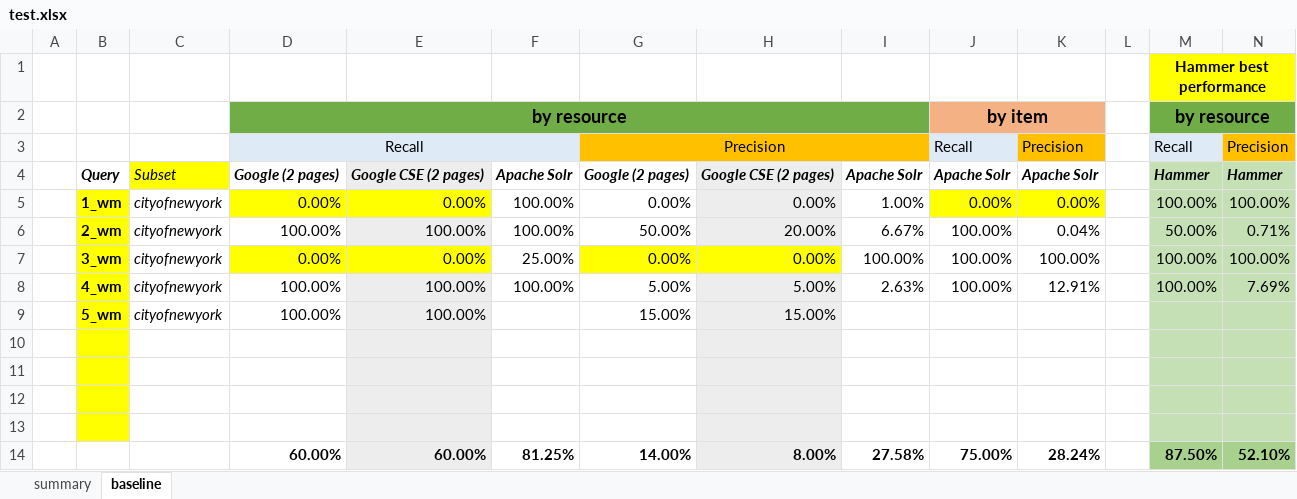
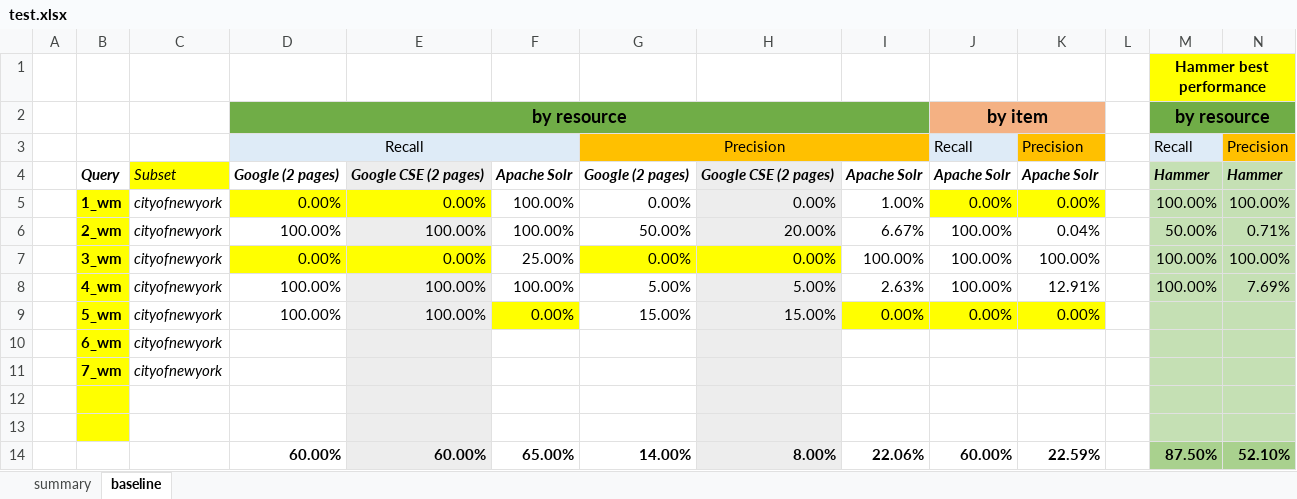
Before and after one commit to HammerProject/HammerDataProject, an Excel workbook: hammer-colombo/wordnet-examples-set/test.xlsx, sheet baseline, drawn as a sheet; only a part is shown; values as stored, in another font and other column widths than the file's, no borders; removed rows and columns are numbered as before the commit, all else as after; rows hold the shown columns only; the diff names each change by its address in the sheet, - before the commit and + after, or states it on an @@ line.

```diff
--- a/hammer-colombo/wordnet-examples-set/test.xlsx (sheet baseline)
+++ b/hammer-colombo/wordnet-examples-set/test.xlsx (sheet baseline)
-F9: (empty)
+F9: 0.00%
-F9 fill: none
+F9 fill: #FFFF00
-I9: (empty)
+I9: 0.00%
-I9:K9 fill: none
+I9:K9 fill: #FFFF00
-J9: (empty)
+J9: 0.00%
-K9: (empty)
+K9: 0.00%
+row 10:  | 6_wm | cityofnewyork
+row 11:  | 7_wm | cityofnewyork
-row 12: (empty)
-row 13: (empty)
-F14: 81.25%
+F14: 65.00%
-I14: 27.58%
+I14: 22.06%
-J14: 75.00%
+J14: 60.00%
-K14: 28.24%
+K14: 22.59%
```
Also changed, not shown: sheet summary, hammer-colombo/wordnet-examples-set/5_result.xlsx.
